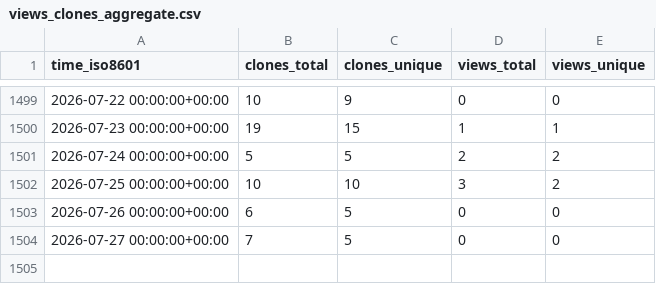
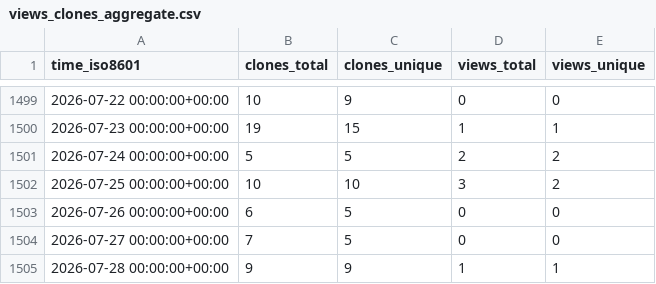
Before and after one commit to jgehrcke/gipc, a CSV file: jgehrcke/gipc/ghrs-data/views_clones_aggregate.csv, drawn as a sheet; only a part is shown, gaps mark what is left out.

```diff
--- a/jgehrcke/gipc/ghrs-data/views_clones_aggregate.csv
+++ b/jgehrcke/gipc/ghrs-data/views_clones_aggregate.csv
@@ -1504 +1504,2 @@ time_iso8601,clones_total,clones_unique,views_total,views_unique
 2026-07-27 00:00:00+00:00,7,5,0,0
+2026-07-28 00:00:00+00:00,9,9,1,1
```
Also changed, not shown: 1 other file.
